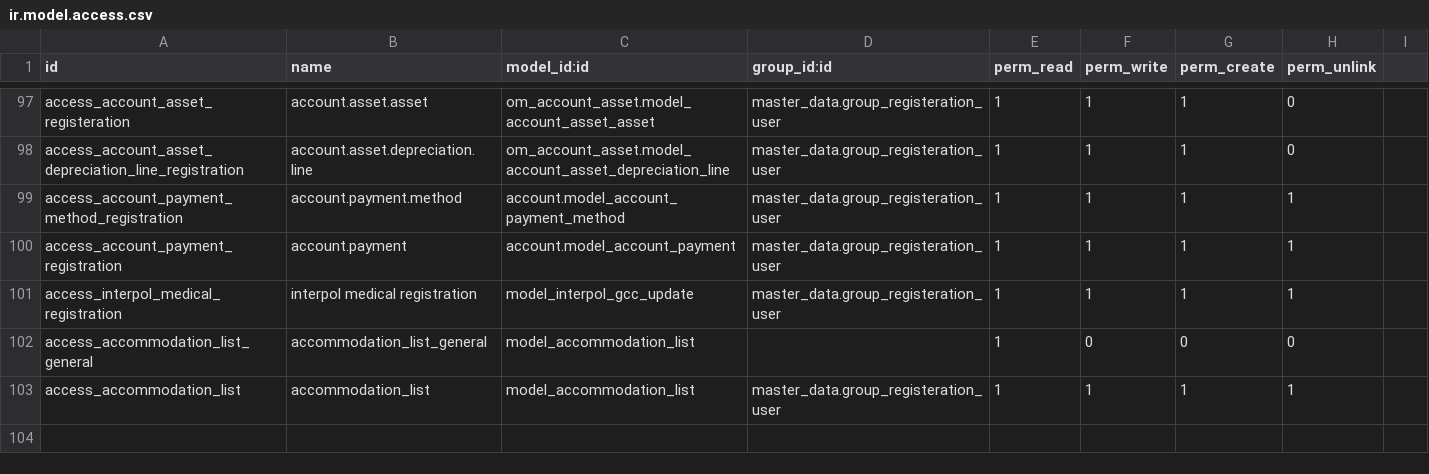
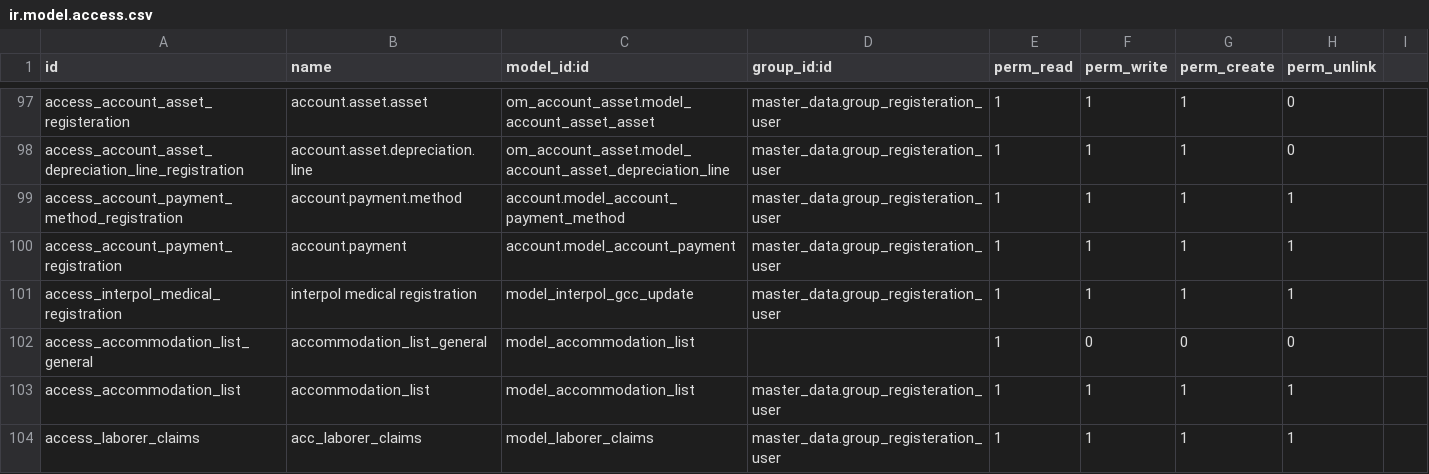
Before and after one commit to emadraafatgad/recruitment_uat, a CSV file: master_data/security/ir.model.access.csv, drawn as a sheet; only a part is shown, gaps mark what is left out.

```diff
--- a/master_data/security/ir.model.access.csv
+++ b/master_data/security/ir.model.access.csv
@@ -103 +103,2 @@ access_accommodation_list_general,accommodation_list_general,model_accommodation
 access_accommodation_list,accommodation_list,model_accommodation_list,master_data.group_registeration_user,1,1,1,1
+access_laborer_claims,acc_laborer_claims,model_laborer_claims,master_data.group_registeration_user,1,1,1,1
```
Also changed, not shown: 30 other files.
